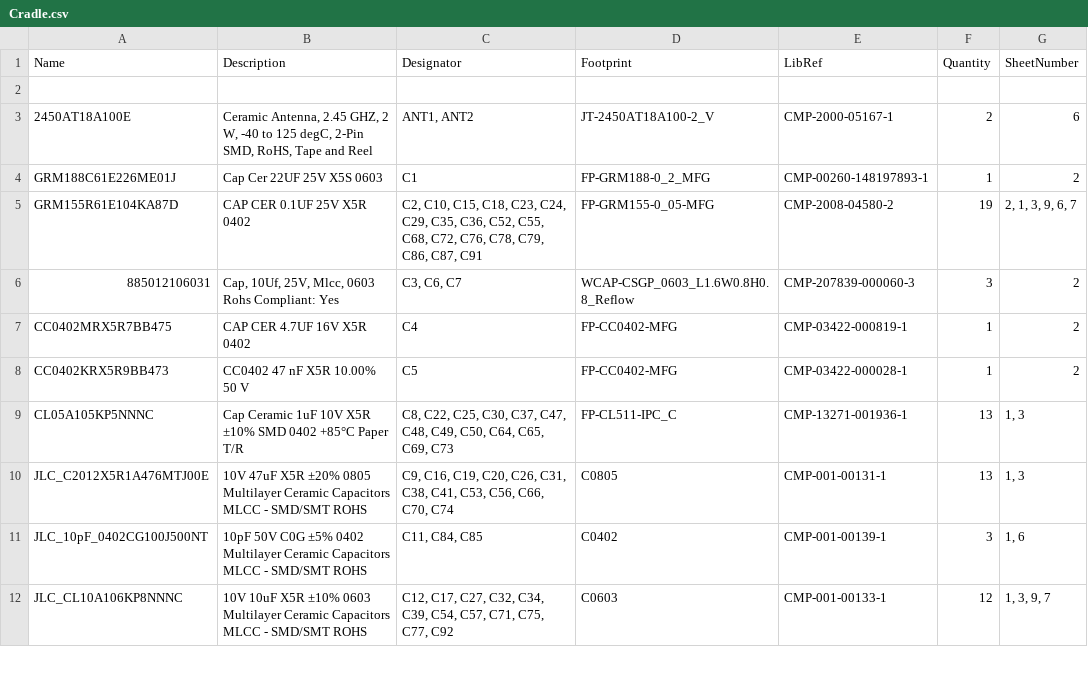
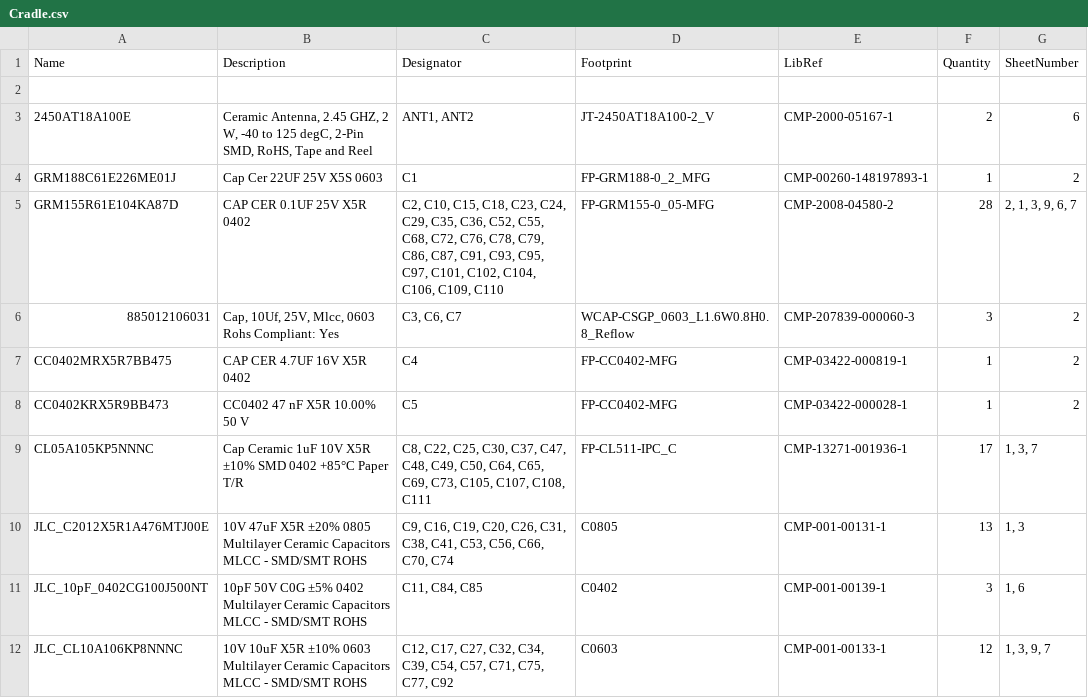
Before and after one commit to lontans/Cradle, a CSV file: cradle_sidecar/data/altium/BOM/Cradle.csv, drawn as a sheet; only a part is shown; the diff covers the shown part only.

```diff
--- a/cradle_sidecar/data/altium/BOM/Cradle.csv
+++ b/cradle_sidecar/data/altium/BOM/Cradle.csv
@@ -4,3 +4,3 @@ Name,Description,Designator,Footprint,LibRef,Quantity,SheetNumber
 "GRM188C61E226ME01J","Cap Cer 22UF 25V X5S 0603","C1","FP-GRM188-0_2_MFG","CMP-00260-148197893-1","1","2"
-"GRM155R61E104KA87D","CAP CER 0.1UF 25V X5R 0402","C2, C10, C15, C18, C23, C24, C29, C35, C36, C52, C55, C68, C72, C76, C78, C79, C86, C87, C91","FP-GRM155-0_05-MFG","CMP-2008-04580-2","19","2, 1, 3, 9, 6, 7"
+"GRM155R61E104KA87D","CAP CER 0.1UF 25V X5R 0402","C2, C10, C15, C18, C23, C24, C29, C35, C36, C52, C55, C68, C72, C76, C78, C79, C86, C87, C91, C93, C95, C97, C101, C102, C104, C106, C109, C110","FP-GRM155-0_05-MFG","CMP-2008-04580-2","28","2, 1, 3, 9, 6, 7"
 "885012106031","Cap, 10Uf, 25V, Mlcc, 0603 Rohs Compliant: Yes","C3, C6, C7","WCAP-CSGP_0603_L1.6W0.8H0.8_Reflow","CMP-207839-000060-3","3","2"
@@ -8,3 +8,3 @@ Name,Description,Designator,Footprint,LibRef,Quantity,SheetNumber
 "CC0402KRX5R9BB473","CC0402 47 nF X5R 10.00% 50 V","C5","FP-CC0402-MFG","CMP-03422-000028-1","1","2"
-"CL05A105KP5NNNC","Cap Ceramic 1uF 10V X5R ±10% SMD 0402 +85°C Paper T/R","C8, C22, C25, C30, C37, C47, C48, C49, C50, C64, C65, C69, C73","FP-CL511-IPC_C","CMP-13271-001936-1","13","1, 3"
+"CL05A105KP5NNNC","Cap Ceramic 1uF 10V X5R ±10% SMD 0402 +85°C Paper T/R","C8, C22, C25, C30, C37, C47, C48, C49, C50, C64, C65, C69, C73, C105, C107, C108, C111","FP-CL511-IPC_C","CMP-13271-001936-1","17","1, 3, 7"
 "JLC_C2012X5R1A476MTJ00E","10V 47uF X5R ±20% 0805 Multilayer Ceramic Capacitors MLCC - SMD/SMT ROHS","C9, C16, C19, C20, C26, C31, C38, C41, C53, C56, C66, C70, C74","C0805","CMP-001-00131-1","13","1, 3"
```
Also changed, not shown: 2 added rows and 10 edited cells elsewhere in this file, 13 other files.
